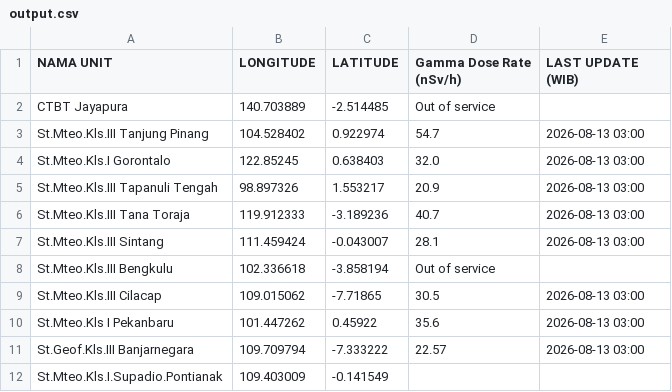
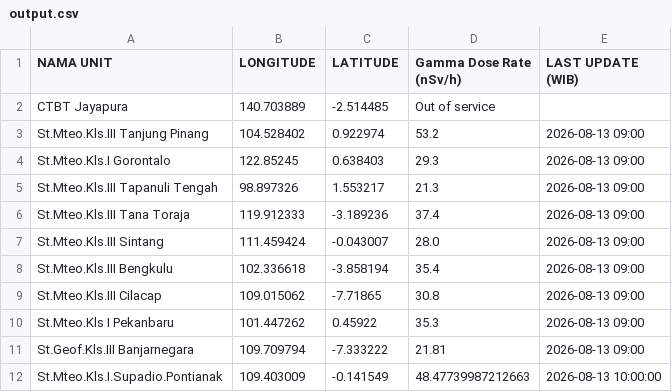
Before and after one commit to kfkndkkn/rdms, a CSV file: output.csv, drawn as a sheet.

Commit message:
Auto update 2026-08-13 10:34:30

```diff
--- a/output.csv
+++ b/output.csv
@@ -2,11 +2,11 @@ NAMA UNIT,LONGITUDE,LATITUDE,Gamma Dose Rate (nSv/h),LAST UPDATE (WIB)
 CTBT Jayapura,140.703889,-2.514485,Out of service,
-St.Mteo.Kls.III Tanjung Pinang,104.528402,0.922974,54.7,2026-08-13 03:00
-St.Mteo.Kls.I Gorontalo,122.85245,0.638403,32.0,2026-08-13 03:00
-St.Mteo.Kls.III Tapanuli Tengah,98.897326,1.553217,20.9,2026-08-13 03:00
-St.Mteo.Kls.III Tana Toraja,119.912333,-3.189236,40.7,2026-08-13 03:00
-St.Mteo.Kls.III Sintang,111.459424,-0.043007,28.1,2026-08-13 03:00
-St.Mteo.Kls.III Bengkulu,102.336618,-3.858194,Out of service,
-St.Mteo.Kls.III Cilacap,109.015062,-7.71865,30.5,2026-08-13 03:00
-St.Mteo.Kls I Pekanbaru,101.447262,0.45922,35.6,2026-08-13 03:00
-St.Geof.Kls.III Banjarnegara,109.709794,-7.333222,22.57,2026-08-13 03:00
-St.Mteo.Kls.I.Supadio.Pontianak,109.403009,-0.141549,,
+St.Mteo.Kls.III Tanjung Pinang,104.528402,0.922974,53.2,2026-08-13 09:00
+St.Mteo.Kls.I Gorontalo,122.85245,0.638403,29.3,2026-08-13 09:00
+St.Mteo.Kls.III Tapanuli Tengah,98.897326,1.553217,21.3,2026-08-13 09:00
+St.Mteo.Kls.III Tana Toraja,119.912333,-3.189236,37.4,2026-08-13 09:00
+St.Mteo.Kls.III Sintang,111.459424,-0.043007,28.0,2026-08-13 09:00
+St.Mteo.Kls.III Bengkulu,102.336618,-3.858194,35.4,2026-08-13 09:00
+St.Mteo.Kls.III Cilacap,109.015062,-7.71865,30.8,2026-08-13 09:00
+St.Mteo.Kls I Pekanbaru,101.447262,0.45922,35.3,2026-08-13 09:00
+St.Geof.Kls.III Banjarnegara,109.709794,-7.333222,21.81,2026-08-13 09:00
+St.Mteo.Kls.I.Supadio.Pontianak,109.403009,-0.141549,48.47739987212663,2026-08-13 10:00:00
```
